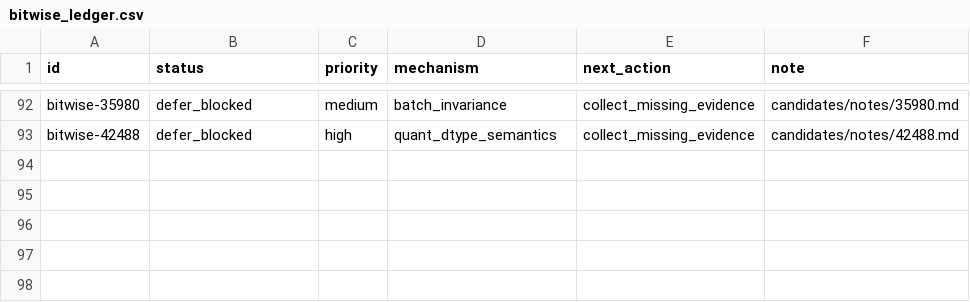
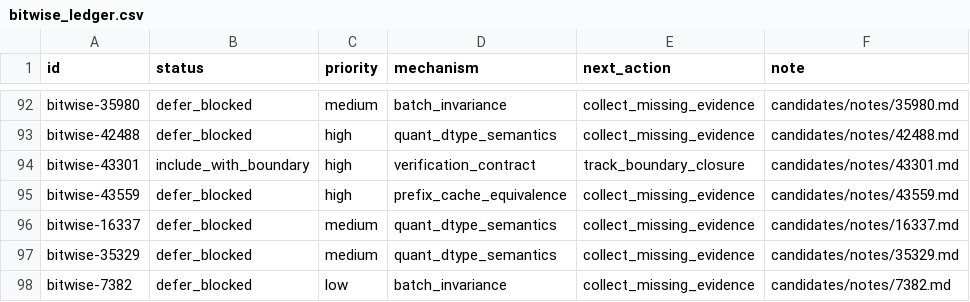
Before and after one commit to wwhhorizon/VllmWiki, a CSV file: candidates/bitwise_ledger.csv, drawn as a sheet; only a part is shown, gaps mark what is left out.

Commit message:
Batch review 20 bitwise candidates (priority 23-25)
exclude: #42508 (spec decode acceptance perf), #5448 (cache ops API error),
#6145 (TP worker crash), #6332 (test failure), #8948 (CUDA runtime crash),
#9794 (LoRA test failure), #10648 (model crash), #19538 (whisper transcription),
#22605 (CPU KV offload RFC), #22616 (throughput), #28033 (CUDA crash VLM),
#29945 (max_model_len config), #39288 (FlashInfer MoE crash), #39761 (CUDA crash),
#44200 (video pruning device mismatch)
defer_blocked: #43559 (MTP+prefix cache accuracy drop), #16337 (FP8+CUDA graph padding),
#35329 (MXFP4 MoE tp=1 garbage), #7382 (Llama compile batch invariance, old)
include_with_boundary: #43301 (mamba kernel numerical divergence)

```diff
--- a/candidates/bitwise_ledger.csv
+++ b/candidates/bitwise_ledger.csv
@@ -93 +93,6 @@ bitwise-35980,defer_blocked,medium,batch_invariance,collect_missing_evidence,can
 bitwise-42488,defer_blocked,high,quant_dtype_semantics,collect_missing_evidence,candidates/notes/42488.md
+"bitwise-43301","include_with_boundary","high","verification_contract","track_boundary_closure","candidates/notes/43301.md"
+"bitwise-43559","defer_blocked","high","prefix_cache_equivalence","collect_missing_evidence","candidates/notes/43559.md"
+"bitwise-16337","defer_blocked","medium","quant_dtype_semantics","collect_missing_evidence","candidates/notes/16337.md"
+"bitwise-35329","defer_blocked","medium","quant_dtype_semantics","collect_missing_evidence","candidates/notes/35329.md"
+"bitwise-7382","defer_blocked","low","batch_invariance","collect_missing_evidence","candidates/notes/7382.md"
```
Also changed, not shown: 20 other files.
